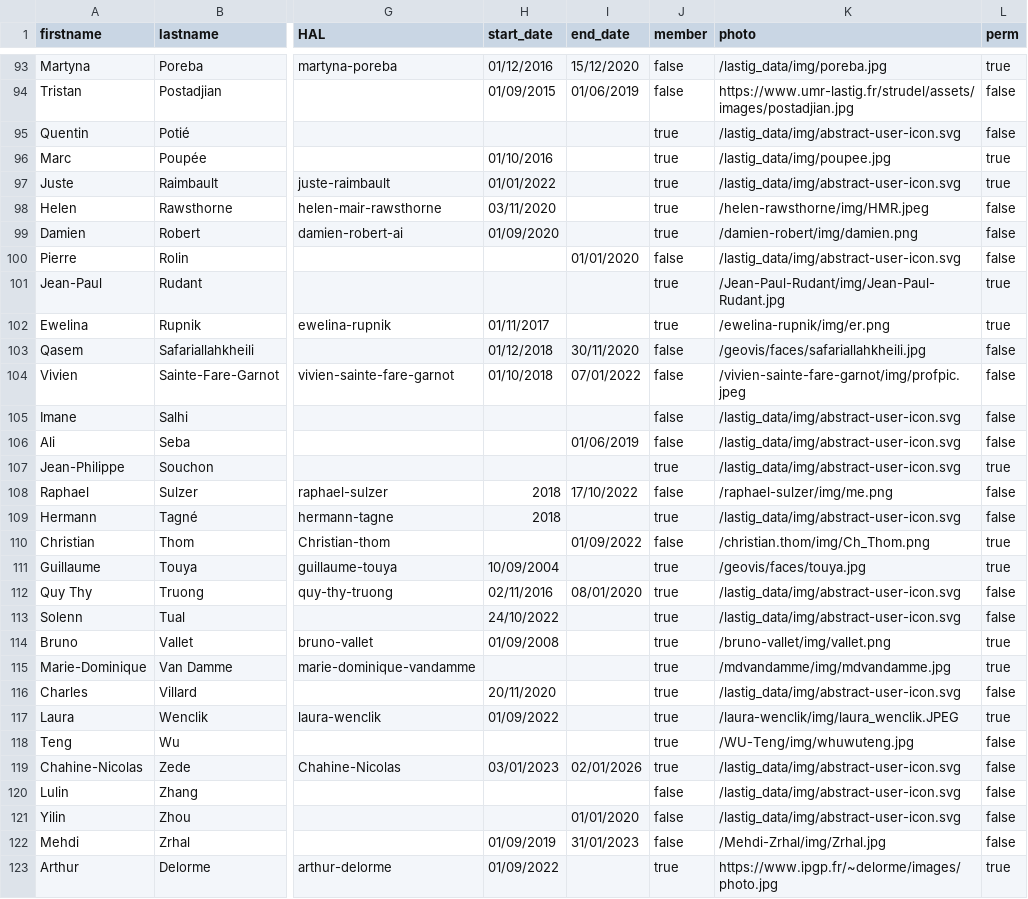
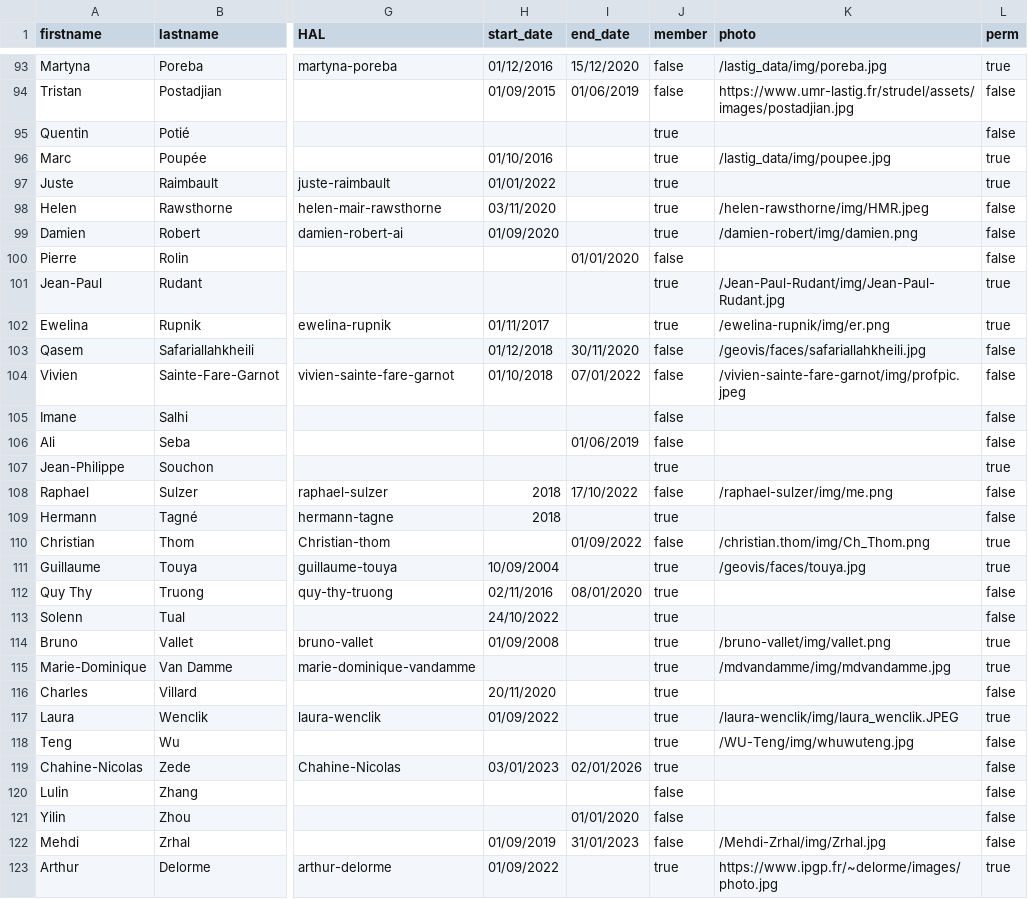
Before and after one commit to umrlastig/lastig_data, a CSV file: people.csv, drawn as a sheet; only a part is shown, gaps mark what is left out; the diff covers the shown part only; the diff names each change by its address in the sheet, - before the commit and + after, or states it on an @@ line.

```diff
--- a/people.csv
+++ b/people.csv
-K95 (photo): /lastig_data/img/abstract-user-icon.svg
+K95 (photo): (empty)
-K97 (photo): /lastig_data/img/abstract-user-icon.svg
+K97 (photo): (empty)
-K100 (photo): /lastig_data/img/abstract-user-icon.svg
+K100 (photo): (empty)
-K105:K107 (photo): /lastig_data/img/abstract-user-icon.svg
+K105:K107 (photo): (empty)
-K109 (photo): /lastig_data/img/abstract-user-icon.svg
+K109 (photo): (empty)
-K112:K113 (photo): /lastig_data/img/abstract-user-icon.svg
+K112:K113 (photo): (empty)
-K116 (photo): /lastig_data/img/abstract-user-icon.svg
+K116 (photo): (empty)
-K119:K121 (photo): /lastig_data/img/abstract-user-icon.svg
+K119:K121 (photo): (empty)
```
Also changed, not shown: 35 edited cells elsewhere in this file, 1 other file.
